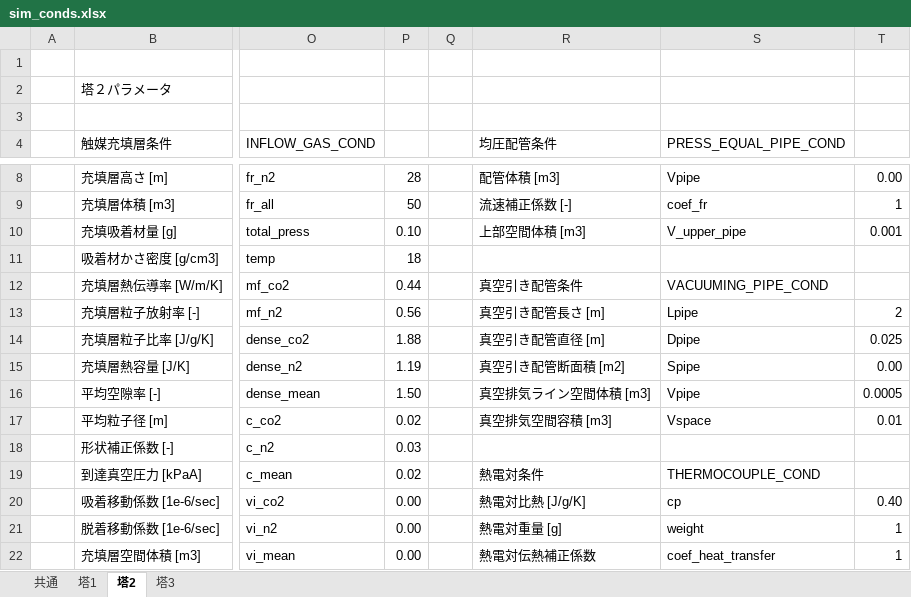
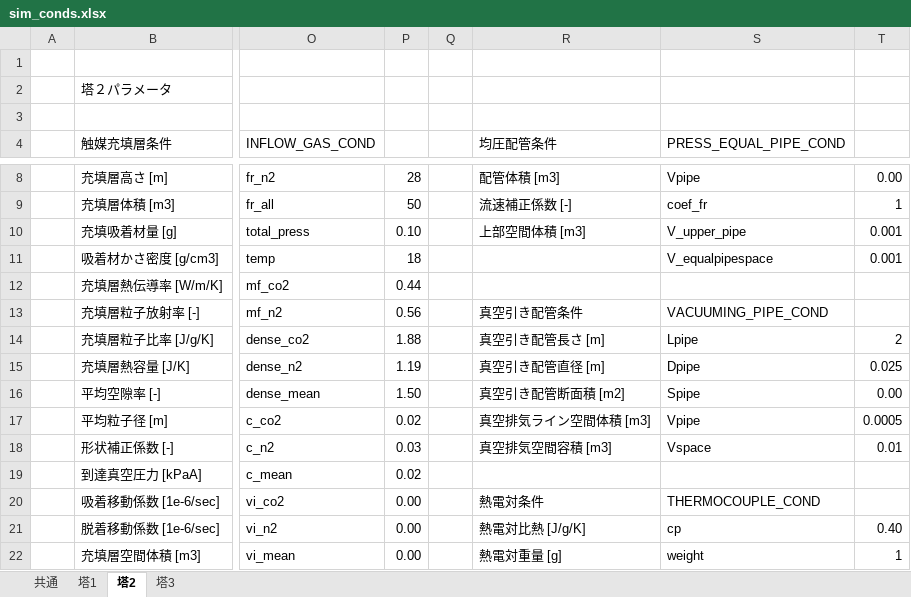
Before and after one commit to zenmainosamurai/PSA, an Excel workbook: conditions/5_03_mod_batch_adsorp/sim_conds.xlsx, sheet 塔2, drawn as a sheet; only a part is shown, gaps mark what is left out; values as stored, in another font and other column widths than the file's, no cell formats; the diff covers the shown part only; the diff names each change by its address in the sheet, - before the commit and + after, or states it on an @@ line.

Commit message:
mod ... 均圧配管条件の修正

```diff
--- a/conditions/5_03_mod_batch_adsorp/sim_conds.xlsx (sheet 塔2)
+++ b/conditions/5_03_mod_batch_adsorp/sim_conds.xlsx (sheet 塔2)
-S11 (PRESS_EQUAL_PIPE_COND): (empty)
+S11 (PRESS_EQUAL_PIPE_COND): V_equalpipespace
-T11: (empty)
+T11: 0.001
-R12 (均圧配管条件): 真空引き配管条件
+R12 (均圧配管条件): (empty)
-S12 (PRESS_EQUAL_PIPE_COND): VACUUMING_PIPE_COND
+S12 (PRESS_EQUAL_PIPE_COND): (empty)
-R13 (均圧配管条件): 真空引き配管長さ [m]
+R13 (均圧配管条件): 真空引き配管条件
-S13 (PRESS_EQUAL_PIPE_COND): Lpipe
+S13 (PRESS_EQUAL_PIPE_COND): VACUUMING_PIPE_COND
-T13: 2
+T13: (empty)
-R14 (均圧配管条件): 真空引き配管直径 [m]
+R14 (均圧配管条件): 真空引き配管長さ [m]
-S14 (PRESS_EQUAL_PIPE_COND): Dpipe
+S14 (PRESS_EQUAL_PIPE_COND): Lpipe
-T14: 0.025
+T14: 2
-R15 (均圧配管条件): 真空引き配管断面積 [m2]
+R15 (均圧配管条件): 真空引き配管直径 [m]
-S15 (PRESS_EQUAL_PIPE_COND): Spipe
+S15 (PRESS_EQUAL_PIPE_COND): Dpipe
-T15: 0.00
+T15: 0.025
-R16 (均圧配管条件): 真空排気ライン空間体積 [m3]
+R16 (均圧配管条件): 真空引き配管断面積 [m2]
-S16 (PRESS_EQUAL_PIPE_COND): Vpipe
+S16 (PRESS_EQUAL_PIPE_COND): Spipe
-T16: 0.0005
+T16: 0.00
-R17 (均圧配管条件): 真空排気空間容積 [m3]
+R17 (均圧配管条件): 真空排気ライン空間体積 [m3]
-S17 (PRESS_EQUAL_PIPE_COND): Vspace
+S17 (PRESS_EQUAL_PIPE_COND): Vpipe
-T17: 0.01
+T17: 0.0005
-R18 (均圧配管条件): (empty)
+R18 (均圧配管条件): 真空排気空間容積 [m3]
-S18 (PRESS_EQUAL_PIPE_COND): (empty)
+S18 (PRESS_EQUAL_PIPE_COND): Vspace
-T18: (empty)
+T18: 0.01
-R19 (均圧配管条件): 熱電対条件
+R19 (均圧配管条件): (empty)
-S19 (PRESS_EQUAL_PIPE_COND): THERMOCOUPLE_COND
+S19 (PRESS_EQUAL_PIPE_COND): (empty)
-R20 (均圧配管条件): 熱電対比熱 [J/g/K]
+R20 (均圧配管条件): 熱電対条件
-S20 (PRESS_EQUAL_PIPE_COND): cp
+S20 (PRESS_EQUAL_PIPE_COND): THERMOCOUPLE_COND
-T20: 0.40
+T20: (empty)
-R21 (均圧配管条件): 熱電対重量 [g]
+R21 (均圧配管条件): 熱電対比熱 [J/g/K]
-S21 (PRESS_EQUAL_PIPE_COND): weight
+S21 (PRESS_EQUAL_PIPE_COND): cp
-T21: 1
+T21: 0.40
-R22 (均圧配管条件): 熱電対伝熱補正係数
+R22 (均圧配管条件): 熱電対重量 [g]
-S22 (PRESS_EQUAL_PIPE_COND): coef_heat_transfer
+S22 (PRESS_EQUAL_PIPE_COND): weight
```
Also changed, not shown: 5 edited cells elsewhere in this sheet, sheet 塔1, sheet 塔3, cell formats, 2 other files.
